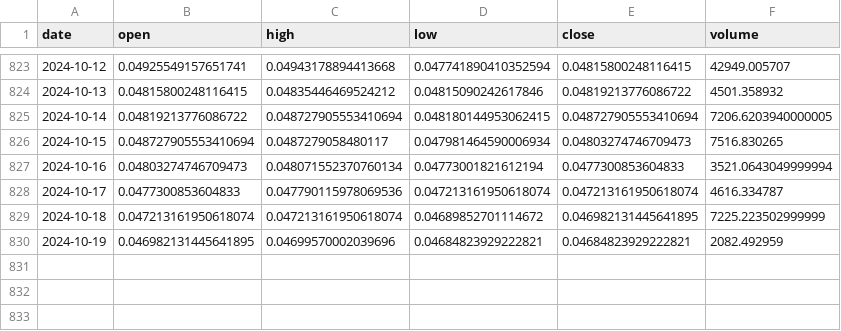
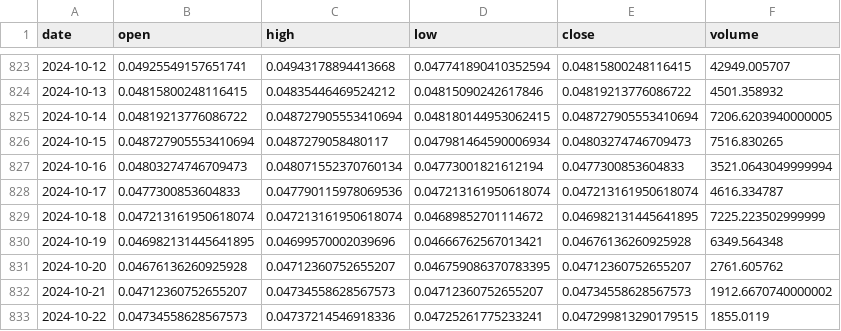
Before and after one commit to Sapient-Predictive-Analytics/dataportal, a CSV file: tokens/WRT.csv, drawn as a sheet; only a part is shown, gaps mark what is left out.

Commit message:
Add files via upload

```diff
--- a/tokens/WRT.csv
+++ b/tokens/WRT.csv
@@ -829,2 +829,5 @@ date,open,high,low,close,volume
 2024-10-18,0.047213161950618074,0.047213161950618074,0.04689852701114672,0.046982131445641895,7225.223502999999
-2024-10-19,0.046982131445641895,0.04699570002039696,0.04684823929222821,0.04684823929222821,2082.492959
+2024-10-19,0.046982131445641895,0.04699570002039696,0.04666762567013421,0.04676136260925928,6349.564348
+2024-10-20,0.04676136260925928,0.04712360752655207,0.046759086370783395,0.04712360752655207,2761.605762
+2024-10-21,0.04712360752655207,0.04734558628567573,0.04712360752655207,0.04734558628567573,1912.6670740000002
+2024-10-22,0.04734558628567573,0.04737214546918336,0.04725261775233241,0.047299813290179515,1855.0119
```
